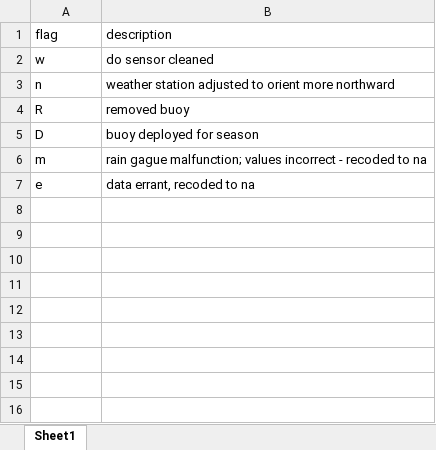
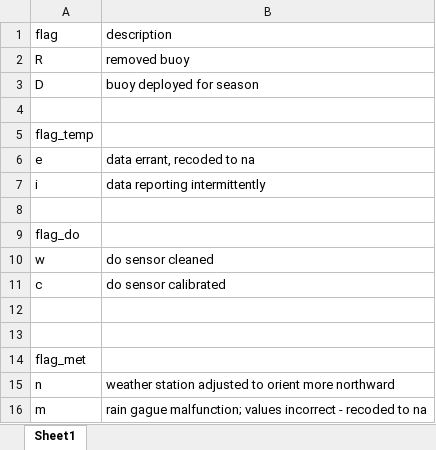
Before and after one commit to steeleb/Auburn_buoy, an Excel workbook: AubBuoy_FlagCodeDefinitions.xlsx, sheet Sheet1, drawn as a sheet; values as stored, in another font and other column widths than the file's, no borders; the diff names each change by its address in the sheet, - before the commit and + after, or states it on an @@ line.

Commit message:
add flags to 2013

```diff
--- a/AubBuoy_FlagCodeDefinitions.xlsx (sheet Sheet1)
+++ b/AubBuoy_FlagCodeDefinitions.xlsx (sheet Sheet1)
+row 4: (empty)
+row 5: flag_temp
@@ row 7 moved to row 6: e @@
+row 7: i | data reporting intermittently
+row 8: (empty)
+row 9: flag_do
@@ row 2 moved to row 10: w @@
+row 11: c | do sensor calibrated
+row 12: (empty)
+row 13: (empty)
+row 14: flag_met
@@ row 3 moved to row 15: n @@
```
Also changed, not shown: 1 other file.
